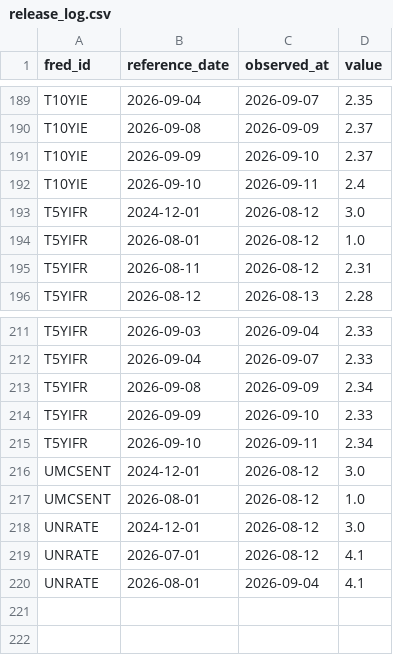
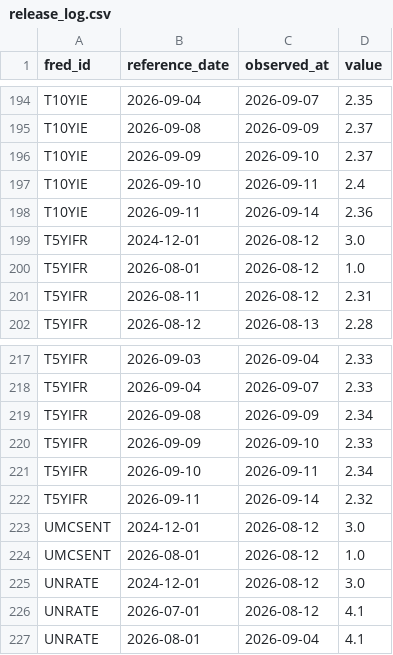
Before and after one commit to weiting1226/stock, a CSV file: data/macro/release_log.csv, drawn as a sheet; only a part is shown, gaps mark what is left out; the diff covers the shown part only; the diff names each change by its address in the sheet, - before the commit and + after, or states it on an @@ line.

```diff
--- a/data/macro/release_log.csv
+++ b/data/macro/release_log.csv
+row 198: T10YIE | 2026-09-11 | 2026-09-14 | 2.36
+row 222: T5YIFR | 2026-09-11 | 2026-09-14 | 2.32
```
Also changed, not shown: 5 added rows elsewhere in this file, data/macro/scan_log.csv, 1 other file.
